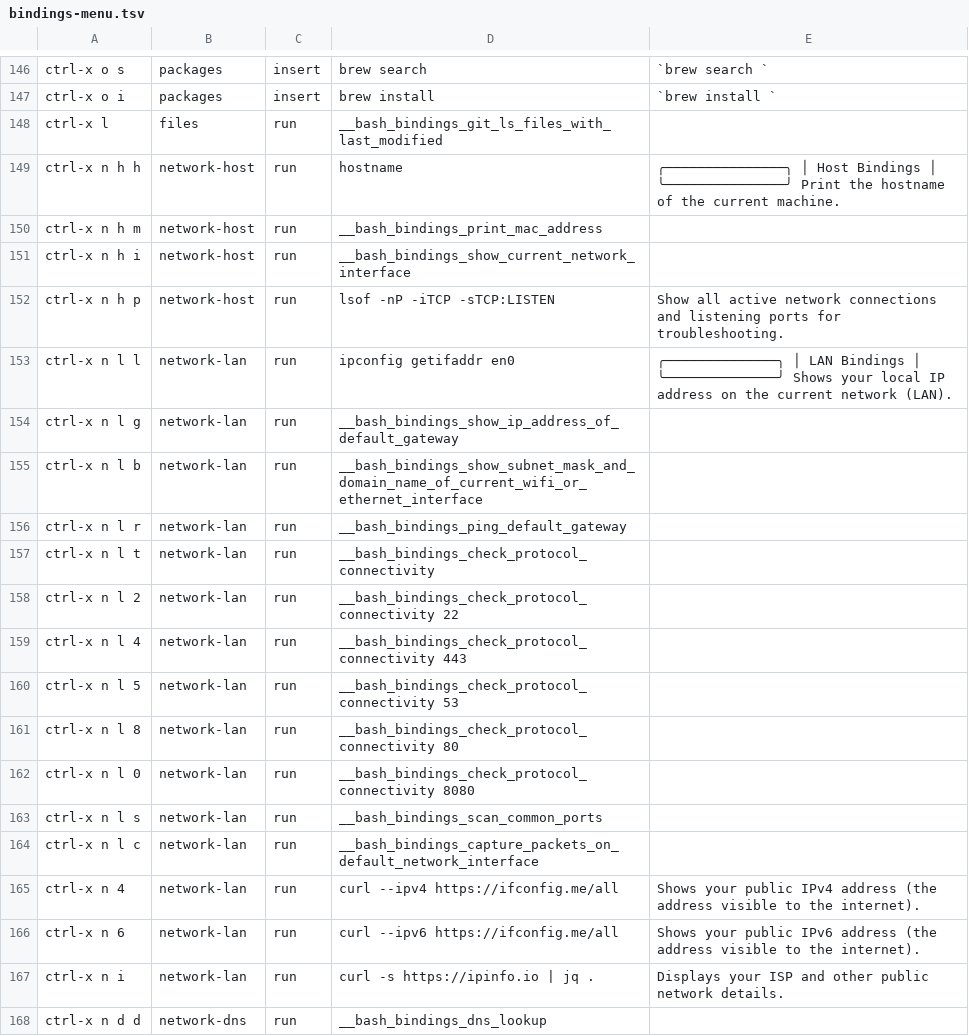
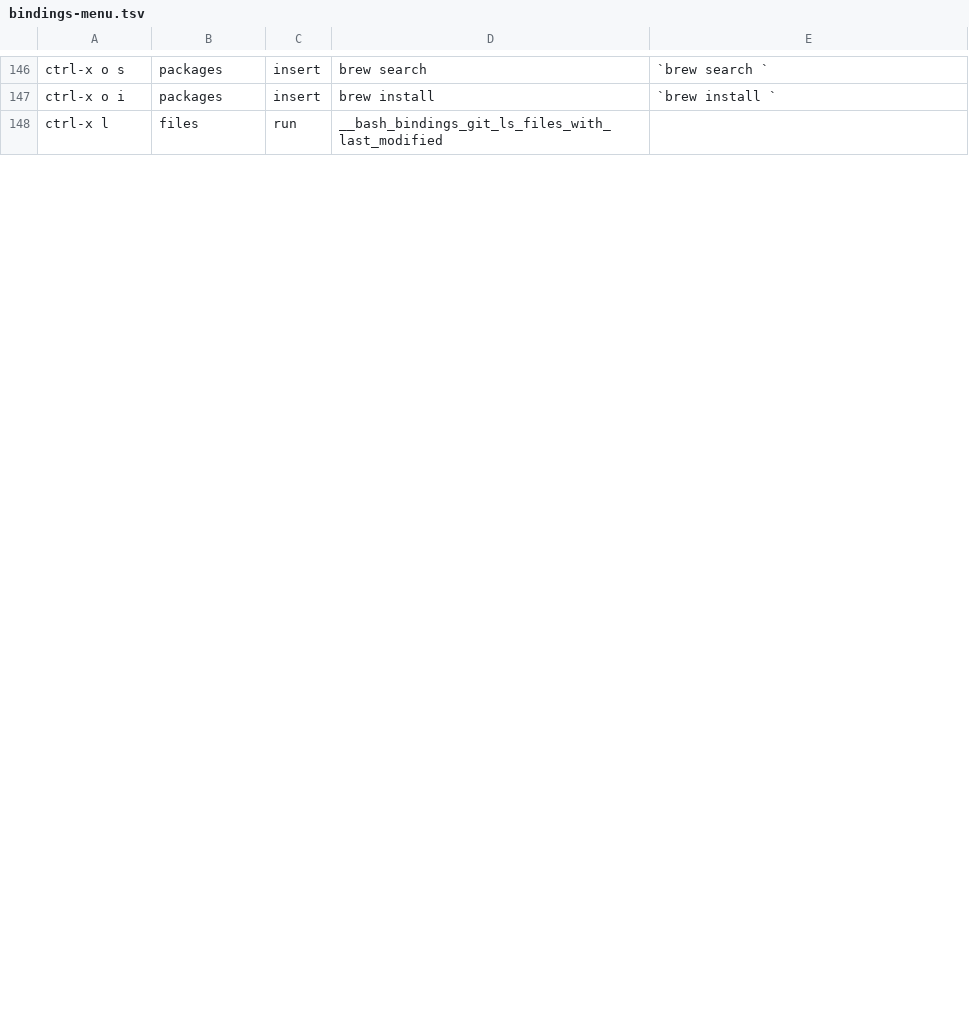
Before and after one commit to webdavis/dotfiles, a TSV file: dot_config/chord/bindings-menu.tsv, drawn as a sheet; only a part is shown, gaps mark what is left out; removed rows and columns are numbered as before the commit, all else as after; the diff covers the shown part only; the diff names each change by its address in the sheet, - before the commit and + after, or states it on an @@ line.

```diff
--- a/dot_config/chord/bindings-menu.tsv
+++ b/dot_config/chord/bindings-menu.tsv
-row 149: ctrl-x n h h | network-host | run | hostname | ╭───────────────╮ │ Host Bindings │ ╰───────────────╯ Print the hostname of the current machine.
-row 150: ctrl-x n h m | network-host | run | __bash_bindings_print_mac_address
-row 151: ctrl-x n h i | network-host | run | __bash_bindings_show_current_network_interface
-row 152: ctrl-x n h p | network-host | run | lsof -nP -iTCP -sTCP:LISTEN | Show all active network connections and listening ports for troubleshooting.
-row 153: ctrl-x n l l | network-lan | run | ipconfig getifaddr en0 | ╭──────────────╮ │ LAN Bindings │ ╰──────────────╯ Shows your local IP address on the current network (LAN).
-row 154: ctrl-x n l g | network-lan | run | __bash_bindings_show_ip_address_of_default_gateway
-row 155: ctrl-x n l b | network-lan | run | __bash_bindings_show_subnet_mask_and_domain_name_of_current_wifi_or_ethernet_interface
-row 156: ctrl-x n l r | network-lan | run | __bash_bindings_ping_default_gateway
-row 157: ctrl-x n l t | network-lan | run | __bash_bindings_check_protocol_connectivity
-row 158: ctrl-x n l 2 | network-lan | run | __bash_bindings_check_protocol_connectivity 22
-row 159: ctrl-x n l 4 | network-lan | run | __bash_bindings_check_protocol_connectivity 443
-row 160: ctrl-x n l 5 | network-lan | run | __bash_bindings_check_protocol_connectivity 53
-row 161: ctrl-x n l 8 | network-lan | run | __bash_bindings_check_protocol_connectivity 80
-row 162: ctrl-x n l 0 | network-lan | run | __bash_bindings_check_protocol_connectivity 8080
-row 163: ctrl-x n l s | network-lan | run | __bash_bindings_scan_common_ports
-row 164: ctrl-x n l c | network-lan | run | __bash_bindings_capture_packets_on_default_network_interface
-row 165: ctrl-x n 4 | network-lan | run | curl --ipv4 https://ifconfig.me/all | Shows your public IPv4 address (the address visible to the internet).
-row 166: ctrl-x n 6 | network-lan | run | curl --ipv6 https://ifconfig.me/all | Shows your public IPv6 address (the address visible to the internet).
-row 167: ctrl-x n i | network-lan | run | curl -s https://ipinfo.io | jq . | Displays your ISP and other public network details.
-row 168: ctrl-x n d d | network-dns | run | __bash_bindings_dns_lookup
```
Also changed, not shown: 1 added row, 12 removed rows and 2 edited cells elsewhere in this file, 27 other files.
